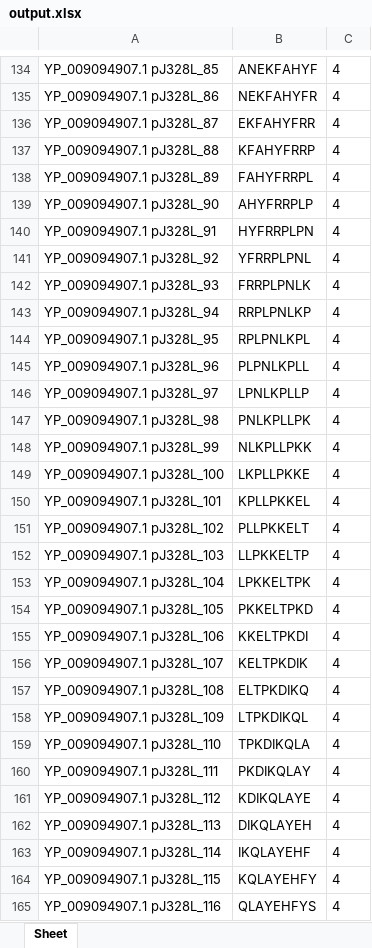
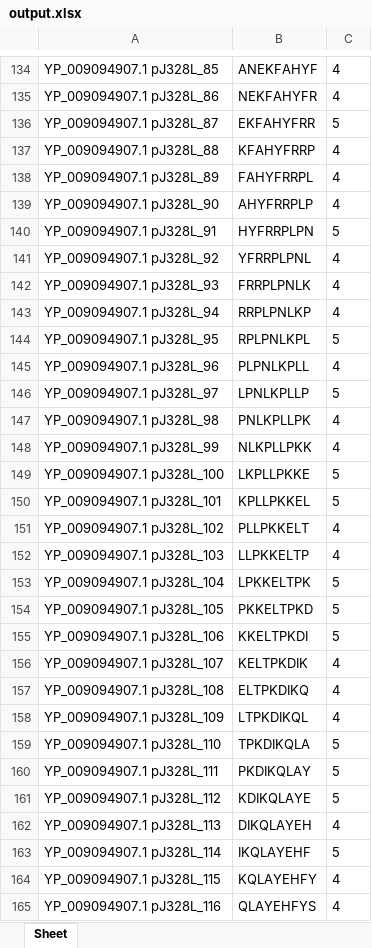
Before and after one commit to zququ/nonaExtract, an Excel workbook: output.xlsx, sheet Sheet, drawn as a sheet; only a part is shown, gaps mark what is left out; values as stored, in another font and other column widths than the file's, no borders; the diff covers the shown part only; the diff names each change by its address in the sheet, - before the commit and + after, or states it on an @@ line.

```diff
--- a/output.xlsx (sheet Sheet)
+++ b/output.xlsx (sheet Sheet)
-C136: 4
+C136: 5
-C140: 4
+C140: 5
-C144: 4
+C144: 5
-C146: 4
+C146: 5
-C149:C150: 4
+C149:C150: 5
-C153:C155: 4
+C153:C155: 5
-C159:C161: 4
+C159:C161: 5
-C163: 4
+C163: 5
```
Also changed, not shown: 180 edited cells elsewhere in this sheet, 2 other files.
